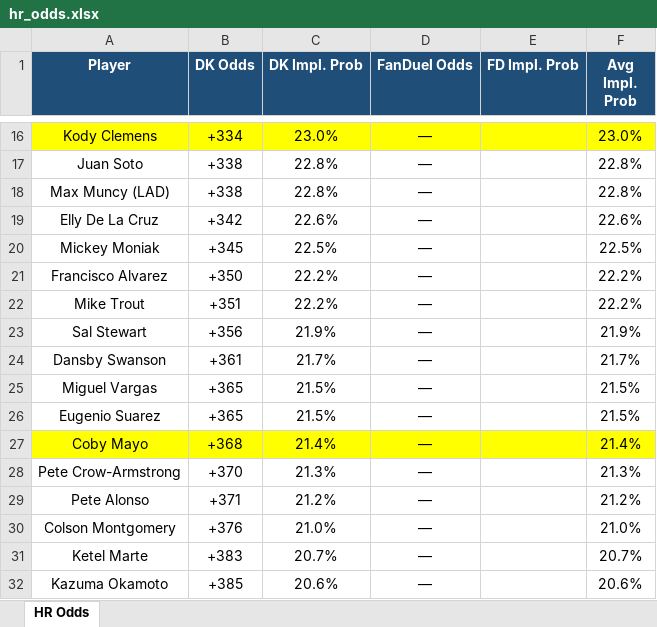
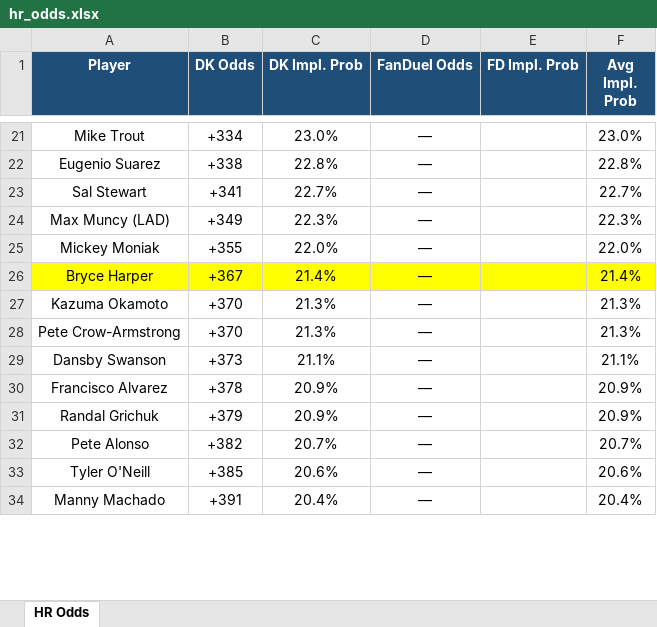
Before and after one commit to kornbergercharles-prog/HR-Odds-Scraper, an Excel workbook: hr_odds.xlsx, sheet HR Odds, drawn as a sheet; only a part is shown, gaps mark what is left out; values as stored, in another font and other column widths than the file's, no borders; removed rows and columns are numbered as before the commit, all else as after; the diff covers the shown part only; the diff names each change by its address in the sheet, - before the commit and + after, or states it on an @@ line.

```diff
--- a/hr_odds.xlsx (sheet HR Odds)
+++ b/hr_odds.xlsx (sheet HR Odds)
-A21 (Player): Kody Clemens
+A21 (Player): Mike Trout
-A21:F21 fill: #FFFF00
+A21:F21 fill: none
-A22 (Player): Juan Soto
+A22 (Player): Eugenio Suarez
+row 23: Sal Stewart | +341 | 22.7% | — |  | 22.7%
-B24 (DK Odds): +338
+B24 (DK Odds): +349
-C24 (DK Impl. Prob): 22.8%
+C24 (DK Impl. Prob): 22.3%
-F24 (Avg Impl. Prob): 22.8%
+F24 (Avg Impl. Prob): 22.3%
-row 19: Elly De La Cruz | +342 | 22.6% | — |  | 22.6%
-B25 (DK Odds): +345
+B25 (DK Odds): +355
-C25 (DK Impl. Prob): 22.5%
+C25 (DK Impl. Prob): 22.0%
-F25 (Avg Impl. Prob): 22.5%
+F25 (Avg Impl. Prob): 22.0%
-row 21: Francisco Alvarez | +350 | 22.2% | — |  | 22.2%
-row 22: Mike Trout | +351 | 22.2% | — |  | 22.2%
-row 23: Sal Stewart | +356 | 21.9% | — |  | 21.9%
-row 24: Dansby Swanson | +361 | 21.7% | — |  | 21.7%
-row 25: Miguel Vargas | +365 | 21.5% | — |  | 21.5%
-row 26: Eugenio Suarez | +365 | 21.5% | — |  | 21.5%
-A26 (Player): Coby Mayo
+A26 (Player): Bryce Harper
-B26 (DK Odds): +368
+B26 (DK Odds): +367
+row 27: Kazuma Okamoto | +370 | 21.3% | — |  | 21.3%
+row 29: Dansby Swanson | +373 | 21.1% | — |  | 21.1%
+row 30: Francisco Alvarez | +378 | 20.9% | — |  | 20.9%
+row 31: Randal Grichuk | +379 | 20.9% | — |  | 20.9%
-B32 (DK Odds): +371
+B32 (DK Odds): +382
-C32 (DK Impl. Prob): 21.2%
+C32 (DK Impl. Prob): 20.7%
-F32 (Avg Impl. Prob): 21.2%
+F32 (Avg Impl. Prob): 20.7%
-row 30: Colson Montgomery | +376 | 21.0% | — |  | 21.0%
-row 31: Ketel Marte | +383 | 20.7% | — |  | 20.7%
-A33 (Player): Kazuma Okamoto
+A33 (Player): Tyler O'Neill
+row 34: Manny Machado | +391 | 20.4% | — |  | 20.4%
```
Also changed, not shown: 107 added rows, 105 removed rows, 1 moved row, 143 edited cells and cell formats elsewhere in this sheet, 2 other files.
